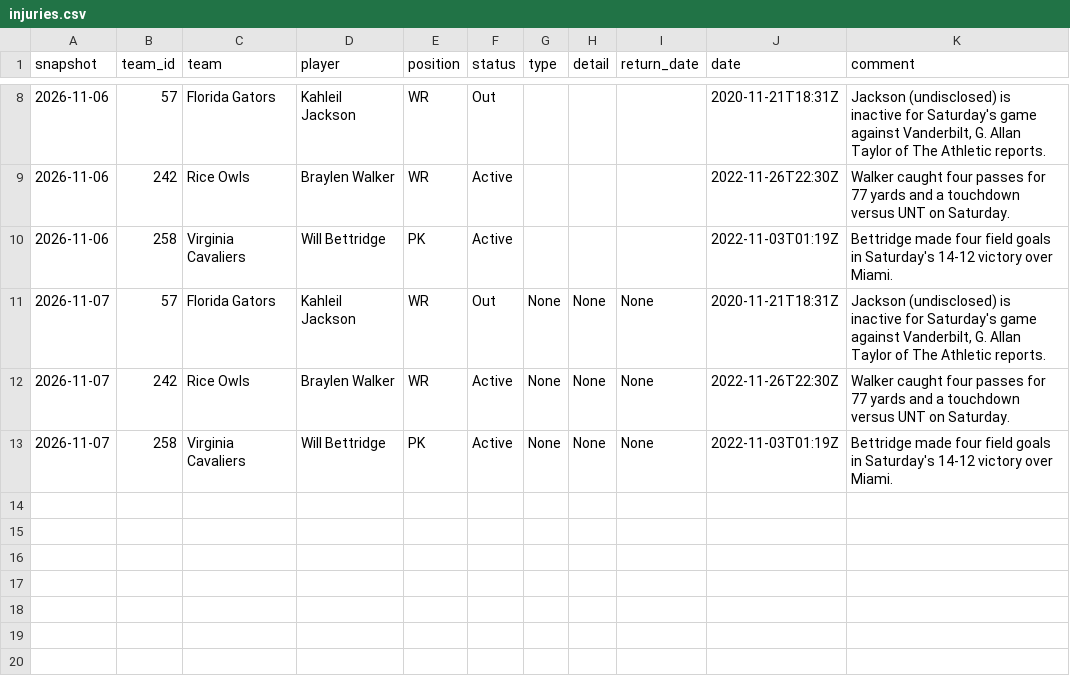
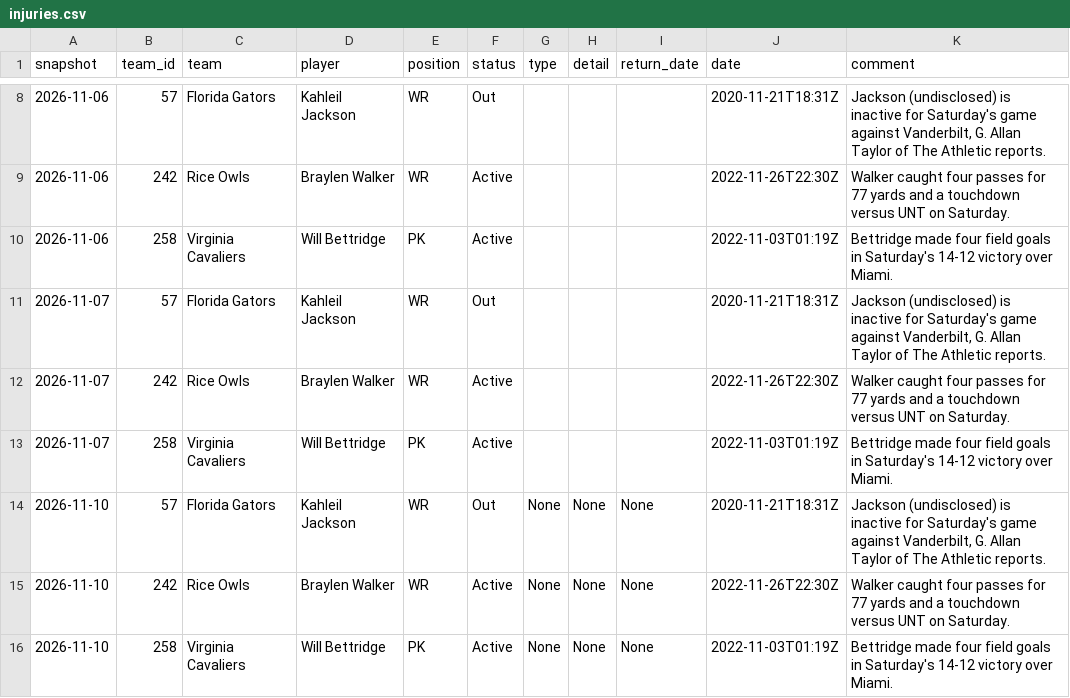
Before and after one commit to rudypospisil/college_football, a CSV file: data/injuries/injuries.csv, drawn as a sheet; only a part is shown, gaps mark what is left out.

```diff
--- a/data/injuries/injuries.csv
+++ b/data/injuries/injuries.csv
@@ -10,4 +10,7 @@ snapshot,team_id,team,player,position,status,type,detail,return_date,date,commen
 2026-11-06,258,Virginia Cavaliers,Will Bettridge,PK,Active,,,,2022-11-03T01:19Z,Bettridge made four field goals in Saturday's 14-12 victory over Miami.
-2026-11-07,57,Florida Gators,Kahleil Jackson,WR,Out,None,None,None,2020-11-21T18:31Z,"Jackson (undisclosed) is inactive for Saturday's game against Vanderbilt, G. Allan Taylor of The Athletic reports."
-2026-11-07,242,Rice Owls,Braylen Walker,WR,Active,None,None,None,2022-11-26T22:30Z,Walker caught four passes for 77 yards and a touchdown versus UNT on Saturday.
-2026-11-07,258,Virginia Cavaliers,Will Bettridge,PK,Active,None,None,None,2022-11-03T01:19Z,Bettridge made four field goals in Saturday's 14-12 victory over Miami.
+2026-11-07,57,Florida Gators,Kahleil Jackson,WR,Out,,,,2020-11-21T18:31Z,"Jackson (undisclosed) is inactive for Saturday's game against Vanderbilt, G. Allan Taylor of The Athletic reports."
+2026-11-07,242,Rice Owls,Braylen Walker,WR,Active,,,,2022-11-26T22:30Z,Walker caught four passes for 77 yards and a touchdown versus UNT on Saturday.
+2026-11-07,258,Virginia Cavaliers,Will Bettridge,PK,Active,,,,2022-11-03T01:19Z,Bettridge made four field goals in Saturday's 14-12 victory over Miami.
+2026-11-10,57,Florida Gators,Kahleil Jackson,WR,Out,None,None,None,2020-11-21T18:31Z,"Jackson (undisclosed) is inactive for Saturday's game against Vanderbilt, G. Allan Taylor of The Athletic reports."
+2026-11-10,242,Rice Owls,Braylen Walker,WR,Active,None,None,None,2022-11-26T22:30Z,Walker caught four passes for 77 yards and a touchdown versus UNT on Saturday.
+2026-11-10,258,Virginia Cavaliers,Will Bettridge,PK,Active,None,None,None,2022-11-03T01:19Z,Bettridge made four field goals in Saturday's 14-12 victory over Miami.
```
Also changed, not shown: data/skips.csv, 2 other files.
